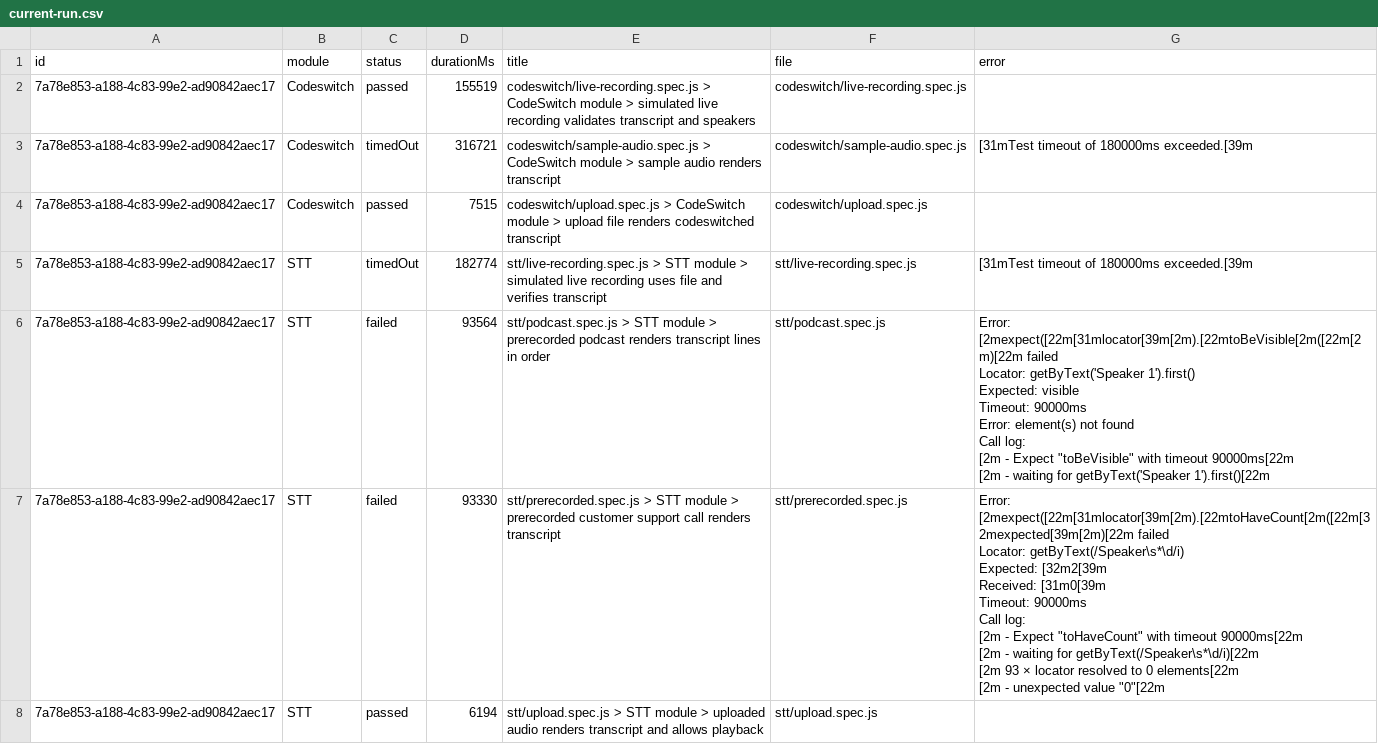
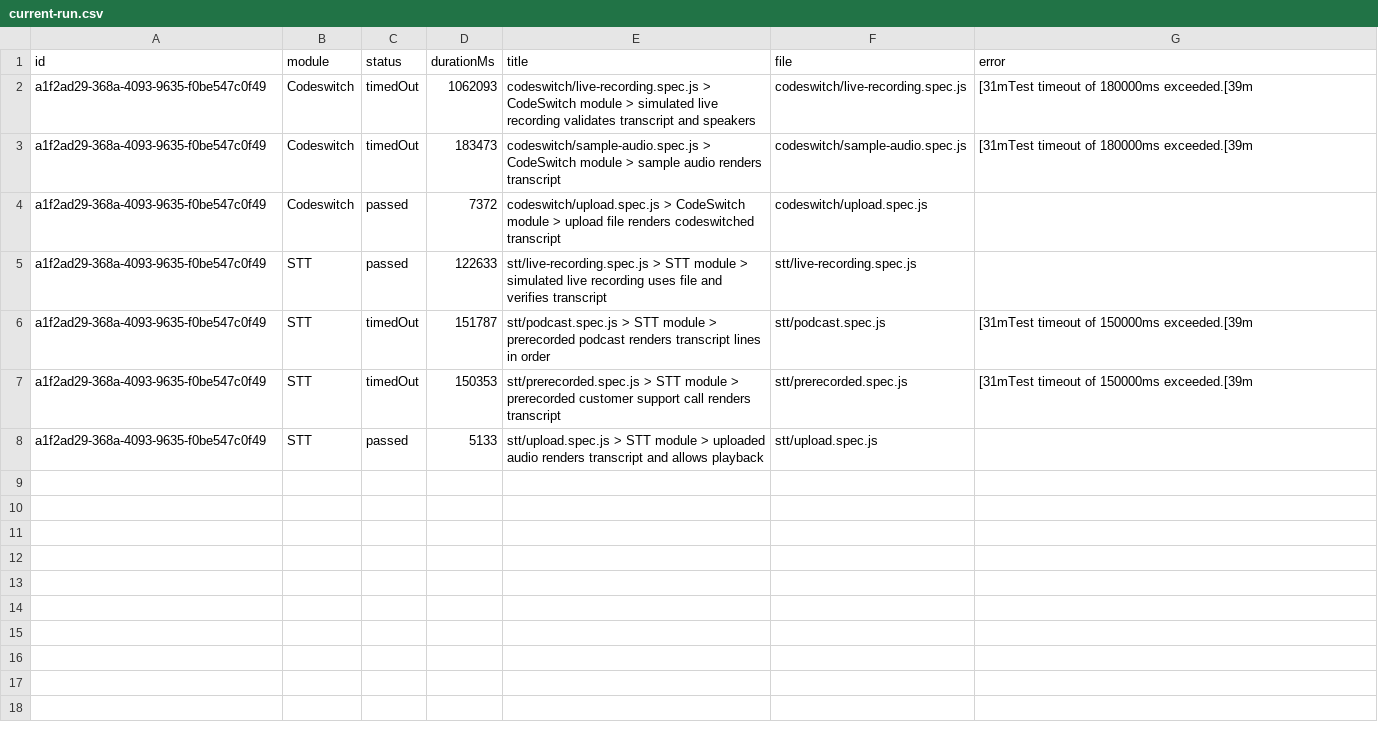
Before and after one commit to Shunyalabsai/widgets-automation, a CSV file: docs/exports/current-run.csv, drawn as a sheet; removed rows and columns are numbered as before the commit, all else as after; ↵ is a line break in a cell; the diff names each change by its address in the sheet, - before the commit and + after, or states it on an @@ line.

```diff
--- a/docs/exports/current-run.csv
+++ b/docs/exports/current-run.csv
-row 2: 7a78e853-a188-4c83-99e2-ad90842aec17 | Codeswitch | passed | 155519 | codeswitch/live-recording.spec.js > CodeSwitch module > simulated live recording validates transcript and speakers | codeswitch/live-recording.spec.js
+row 2: a1f2ad29-368a-4093-9635-f0be547c0f49 | Codeswitch | timedOut | 1062093 | codeswitch/live-recording.spec.js > CodeSwitch module > simulated live recording validates transcript and speakers | codeswitch/live-recording.spec.js | [31mTest timeout of 180000ms exceeded.[39m
-A3:A4 (id): 7a78e853-a188-4c83-99e2-ad90842aec17
+A3:A4 (id): a1f2ad29-368a-4093-9635-f0be547c0f49
-D3 (durationMs): 316721
+D3 (durationMs): 183473
-D4 (durationMs): 7515
+D4 (durationMs): 7372
+row 5: a1f2ad29-368a-4093-9635-f0be547c0f49 | STT | passed | 122633 | stt/live-recording.spec.js > STT module > simulated live recording uses file and verifies transcript | stt/live-recording.spec.js
+row 6: a1f2ad29-368a-4093-9635-f0be547c0f49 | STT | timedOut | 151787 | stt/podcast.spec.js > STT module > prerecorded podcast renders transcript lines in order | stt/podcast.spec.js | [31mTest timeout of 150000ms exceeded.[39m
-A7 (id): 7a78e853-a188-4c83-99e2-ad90842aec17
+A7 (id): a1f2ad29-368a-4093-9635-f0be547c0f49
-D7 (durationMs): 182774
+D7 (durationMs): 150353
-E7 (title): stt/live-recording.spec.js > STT module > simulated live recording uses file and verifies transcript
+E7 (title): stt/prerecorded.spec.js > STT module > prerecorded customer support call renders transcript
-F7 (file): stt/live-recording.spec.js
+F7 (file): stt/prerecorded.spec.js
-G7 (error): [31mTest timeout of 180000ms exceeded.[39m
+G7 (error): [31mTest timeout of 150000ms exceeded.[39m
-row 6: 7a78e853-a188-4c83-99e2-ad90842aec17 | STT | failed | 93564 | stt/podcast.spec.js > STT module > prerecorded podcast renders transcript lines in order | stt/podcast.spec.js | Error: [2mexpect([22m[31mlocator[39m[2m).[22mtoBeVisible[2m([22m[2m)[22m failed ↵ Locator: getByText('Speaker 1').first() ↵ Expected: visible ↵ Timeout: 90000ms ↵ Error: element(s) not found ↵ Call log: ↵ [2m - Expect "toBeVisible" with timeout 90000ms[22m ↵ [2m - waiting for getByText('Speaker 1').first()[22m
-row 7: 7a78e853-a188-4c83-99e2-ad90842aec17 | STT | failed | 93330 | stt/prerecorded.spec.js > STT module > prerecorded customer support call renders transcript | stt/prerecorded.spec.js | Error: [2mexpect([22m[31mlocator[39m[2m).[22mtoHaveCount[2m([22m[32mexpected[39m[2m)[22m failed ↵ Locator: getByText(/Speaker\s*\d/i) ↵ Expected: [32m2[39m ↵ Received: [31m0[39m ↵ Timeout: 90000ms ↵ Call log: ↵ [2m - Expect "toHaveCount" with timeout 90000ms[22m ↵ [2m - waiting for getByText(/Speaker\s*\d/i)[22m ↵ [2m 93 × locator resolved to 0 elements[22m ↵ [2m - unexpected value "0"[22m
-A8 (id): 7a78e853-a188-4c83-99e2-ad90842aec17
+A8 (id): a1f2ad29-368a-4093-9635-f0be547c0f49
-D8 (durationMs): 6194
+D8 (durationMs): 5133
```
Also changed, not shown: docs/exports/all-runs-summary.csv, 6 other files.
